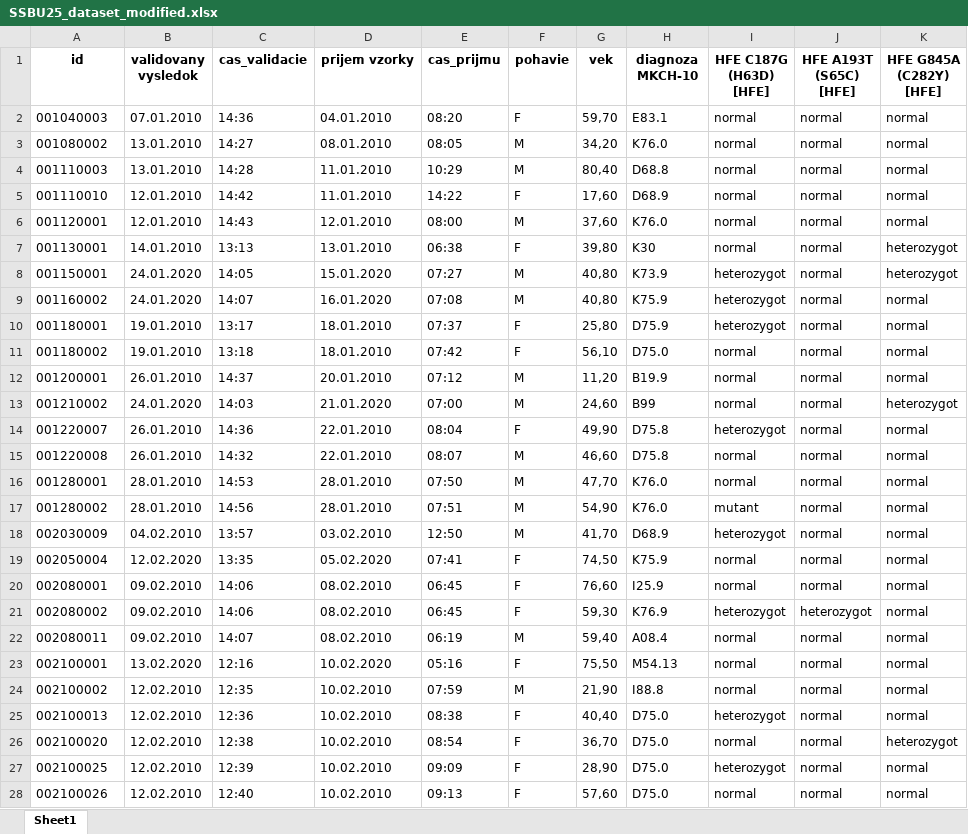
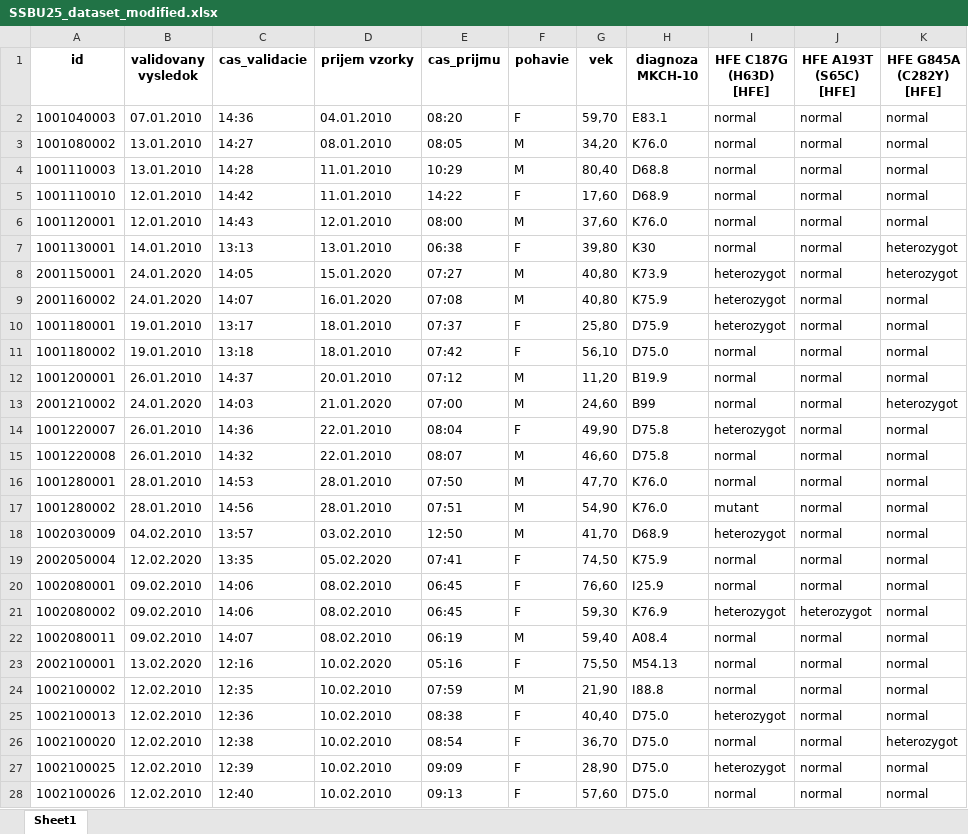
Before and after one commit to marcincakA/SSBU_Sem, an Excel workbook: SSBU25_dataset_modified.xlsx, sheet Sheet1, drawn as a sheet; only a part is shown; values as stored, in another font and other column widths than the file's, no borders; the diff covers the shown part only; the diff names each change by its address in the sheet, - before the commit and + after, or states it on an @@ line.

```diff
--- a/SSBU25_dataset_modified.xlsx (sheet Sheet1)
+++ b/SSBU25_dataset_modified.xlsx (sheet Sheet1)
-A2 (id): 001040003
+A2 (id): 1001040003
-A3 (id): 001080002
+A3 (id): 1001080002
-A4 (id): 001110003
+A4 (id): 1001110003
-A5 (id): 001110010
+A5 (id): 1001110010
-A6 (id): 001120001
+A6 (id): 1001120001
-A7 (id): 001130001
+A7 (id): 1001130001
-A8 (id): 001150001
+A8 (id): 2001150001
-A9 (id): 001160002
+A9 (id): 2001160002
-A10 (id): 001180001
+A10 (id): 1001180001
-A11 (id): 001180002
+A11 (id): 1001180002
-A12 (id): 001200001
+A12 (id): 1001200001
-A13 (id): 001210002
+A13 (id): 2001210002
-A14 (id): 001220007
+A14 (id): 1001220007
-A15 (id): 001220008
+A15 (id): 1001220008
-A16 (id): 001280001
+A16 (id): 1001280001
-A17 (id): 001280002
+A17 (id): 1001280002
-A18 (id): 002030009
+A18 (id): 1002030009
-A19 (id): 002050004
+A19 (id): 2002050004
-A20 (id): 002080001
+A20 (id): 1002080001
-A21 (id): 002080002
+A21 (id): 1002080002
-A22 (id): 002080011
+A22 (id): 1002080011
-A23 (id): 002100001
+A23 (id): 2002100001
-A24 (id): 002100002
+A24 (id): 1002100002
-A25 (id): 002100013
+A25 (id): 1002100013
-A26 (id): 002100020
+A26 (id): 1002100020
-A27 (id): 002100025
+A27 (id): 1002100025
-A28 (id): 002100026
+A28 (id): 1002100026
```
Also changed, not shown: 1641 edited cells elsewhere in this sheet, 2 other files.
